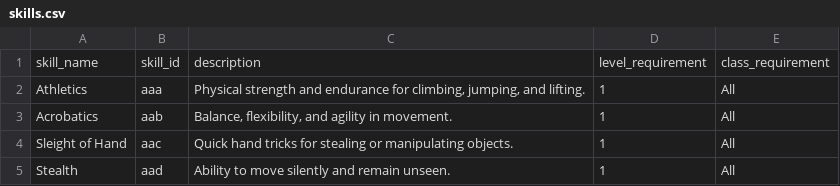
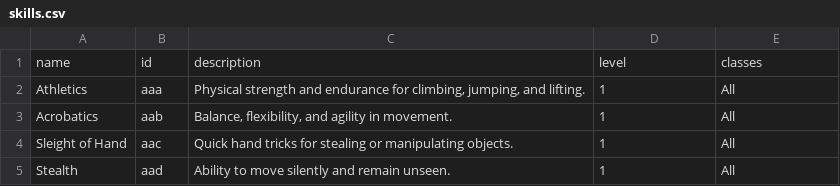
Before and after one commit to Queverity/RPG_character_manager, a CSV file: documents/skills.csv, drawn as a sheet; only a part is shown.

```diff
--- a/documents/skills.csv
+++ b/documents/skills.csv
@@ -1,2 +1,2 @@
-skill_name,skill_id,description,level_requirement,class_requirement
+name,id,description,level,classes
 Athletics,aaa,"Physical strength and endurance for climbing, jumping, and lifting.",1,All
```
Also changed, not shown: documents/items.csv, 3 other files.
